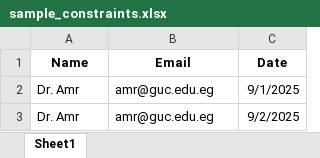
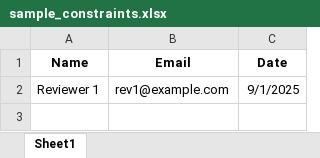
Before and after one commit to Darsh2984/thesis-scheduler, an Excel workbook: sample_constraints.xlsx, sheet Sheet1, drawn as a sheet; values as stored, in another font and other column widths than the file's, no borders; removed rows and columns are numbered as before the commit, all else as after; the diff names each change by its address in the sheet, - before the commit and + after, or states it on an @@ line.

```diff
--- a/sample_constraints.xlsx (sheet Sheet1)
+++ b/sample_constraints.xlsx (sheet Sheet1)
-row 2: Dr. Amr | amr@guc.edu.eg | 9/1/2025
-row 3: Dr. Amr | amr@guc.edu.eg | 9/2/2025
+row 2: Reviewer 1 | rev1@example.com | 9/1/2025
```
Also changed, not shown: 1 other file.
